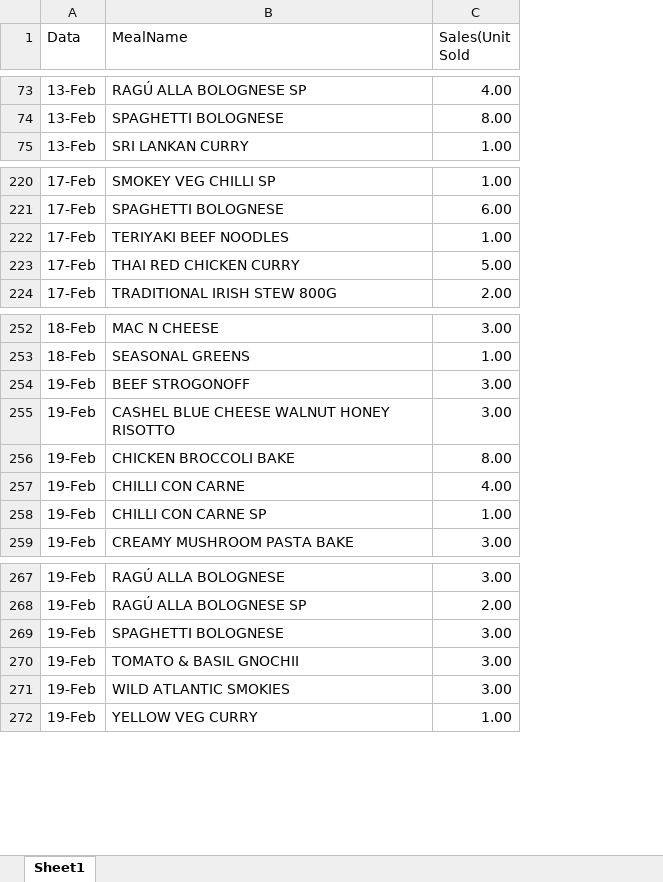
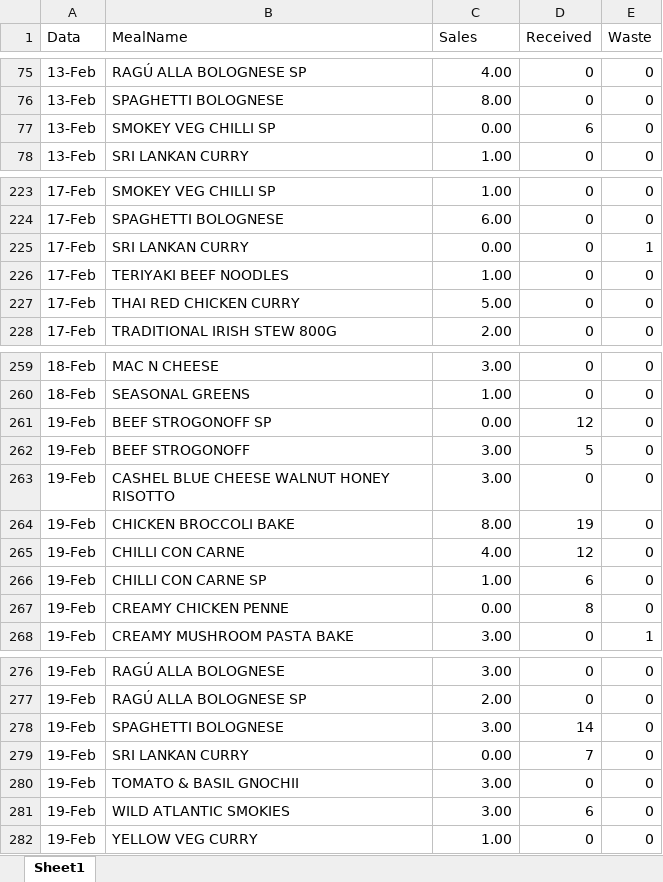
Before and after one commit to MorganeTassoneiro/CA1---Project-Strategic-Analysis, an Excel workbook: sales-data.xlsx, sheet Sheet1, drawn as a sheet; only a part is shown, gaps mark what is left out; values as stored, in another font and other column widths than the file's, no cell formats; the diff covers the shown part only; the diff names each change by its address in the sheet, - before the commit and + after, or states it on an @@ line.

Commit message:
Excel and JupiterNotebook
In this part, I added the rest of the values for waste, received, and sales on the excel. I started a Jupiter notebook to use Python (Pandas & Matplotlib)

```diff
--- a/sales-data.xlsx (sheet Sheet1)
+++ b/sales-data.xlsx (sheet Sheet1)
+column D (Received), rows 75-76: 0 | 0; row 78: 0; rows 223-224: 0 | 0; rows 226-228: all 0; rows 259-260: 0 | 0; rows 262-266: 5 | 0 | 19 | 12 | 6; row 268: 0; rows 276-278: 0 | 0 | 14; rows 280-282: 0 | 6 | 0
+column E (Waste), rows 75-76: 0 | 0; row 78: 0; rows 223-224: 0 | 0; rows 226-228: all 0; rows 259-260: 0 | 0; rows 262-266: all 0; row 268: 1; rows 276-278: all 0; rows 280-282: all 0
-C1: Sales(Unit Sold
+C1: Sales
+row 77: 13-Feb | SMOKEY VEG CHILLI SP | 0.00 | 6 | 0
+row 225: 17-Feb | SRI LANKAN CURRY | 0.00 | 0 | 1
+row 261: 19-Feb | BEEF STROGONOFF SP | 0.00 | 12 | 0
+row 267: 19-Feb | CREAMY CHICKEN PENNE | 0.00 | 8 | 0
+row 279: 19-Feb | SRI LANKAN CURRY | 0.00 | 7 | 0
```
Also changed, not shown: 9 added rows elsewhere in this sheet, cell formats, 1 other file.
